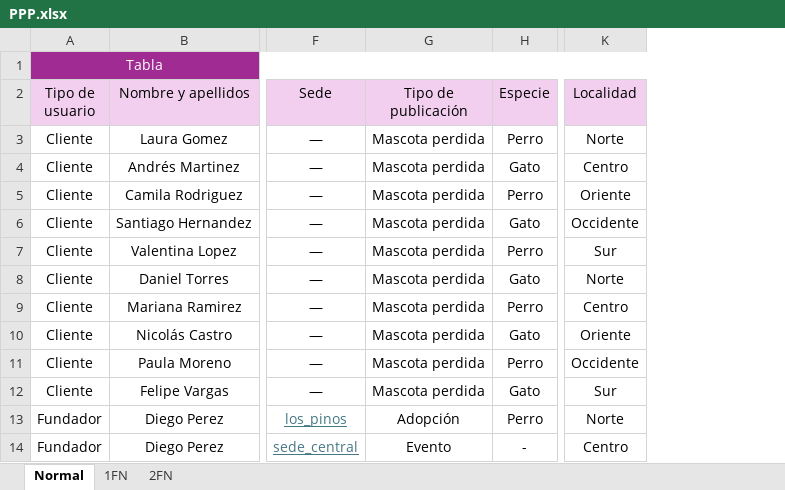
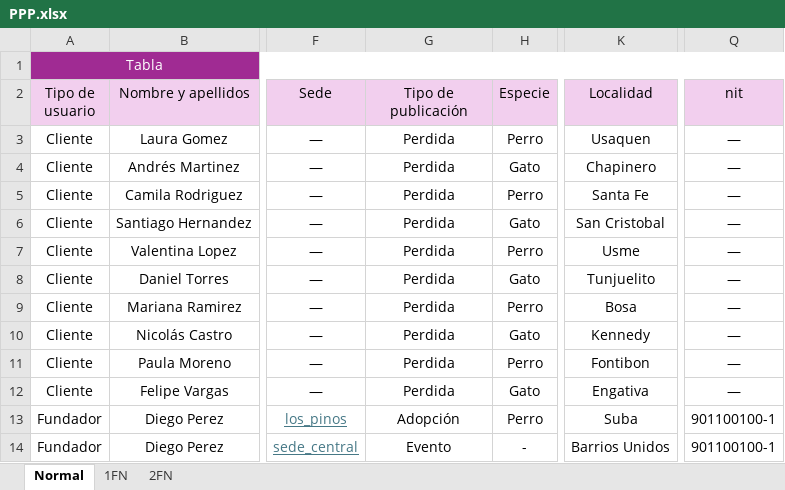
Before and after one commit to Angelcbbc/PROYECTO_ADSO_KJGA, an Excel workbook: 2.DIAGRAMAS/PPP.xlsx, sheet Normal, drawn as a sheet; only a part is shown, gaps mark what is left out; values as stored, in another font and other column widths than the file's, no borders; removed rows and columns are numbered as before the commit, all else as after; the diff names each change by its address in the sheet, - before the commit and + after, or states it on an @@ line.

```diff
--- a/2.DIAGRAMAS/PPP.xlsx (sheet Normal)
+++ b/2.DIAGRAMAS/PPP.xlsx (sheet Normal)
-column K (Localidad), rows 3-14: Norte | Centro | Oriente | Occidente | Sur | Norte | Centro | Oriente | Occidente | Sur | Norte | Centro
+column K (Localidad), rows 3-14: Usaquen | Chapinero | Santa Fe | San Cristobal | Usme | Tunjuelito | Bosa | Kennedy | Fontibon | Engativa | Suba | Barrios Unidos
+column Q (nit), rows 3-14: — | — | — | — | — | — | — | — | — | — | 901100100-1 | 901100100-1
-G3:G12 (Tipo de publicación): Mascota perdida
+G3:G12 (Tipo de publicación): Perdida
```
Also changed, not shown: sheet 2FN, sheet 1FN.
